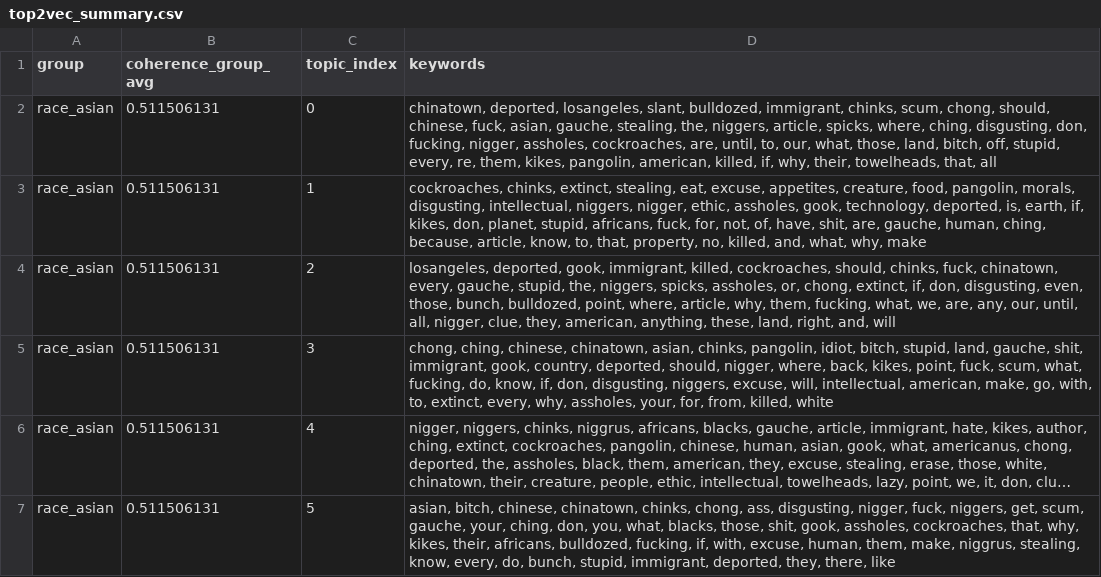
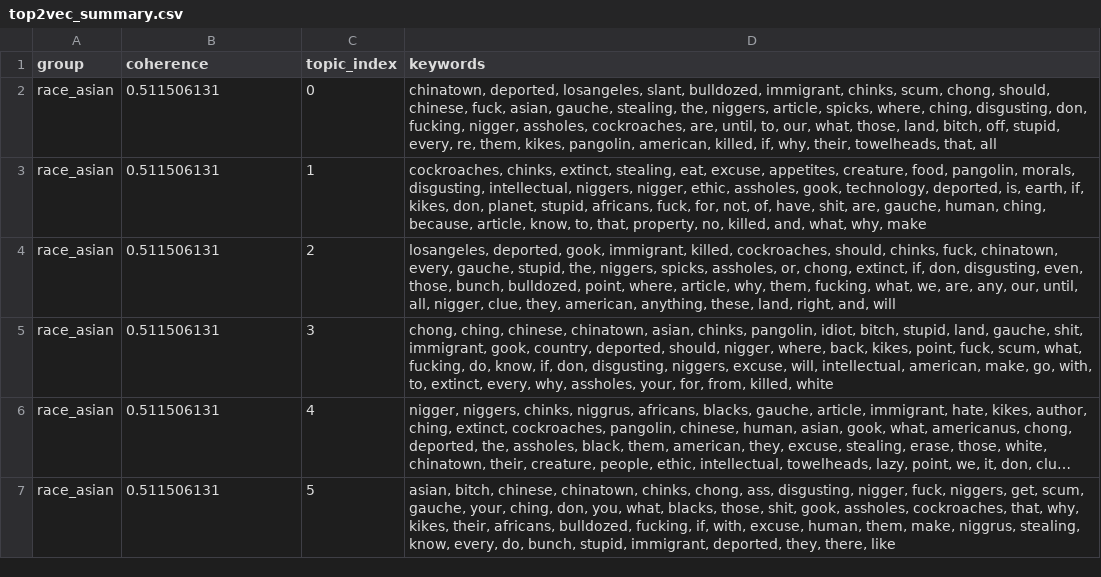
Before and after one commit to SwaraliM/nlp4css_final_project, a CSV file: src/rq1/top2vec_summary.csv, drawn as a sheet; only a part is shown; long unchanged cells end in ….

```diff
--- a/src/rq1/top2vec_summary.csv
+++ b/src/rq1/top2vec_summary.csv
@@ -1,2 +1,2 @@
-group,coherence_group_avg,topic_index,keywords
+group,coherence,topic_index,keywords
 race_asian,0.511506131,0,"chinatown, deported, losangeles, slant, bulldozed, immigrant, chinks, scum, chong, should, chinese, fuck, asian, gauche, stealing, the, niggers, article, spicks, where, ching, disgusting, don, fucking, nigger, assholes, cockroaches, are, until, to, our, what, those, land, bitch, off, stupid, every, re, them, kikes, pangolin, american, killed, if, why, their, towelheads, that, all"
```
Also changed, not shown: 1 other file.
